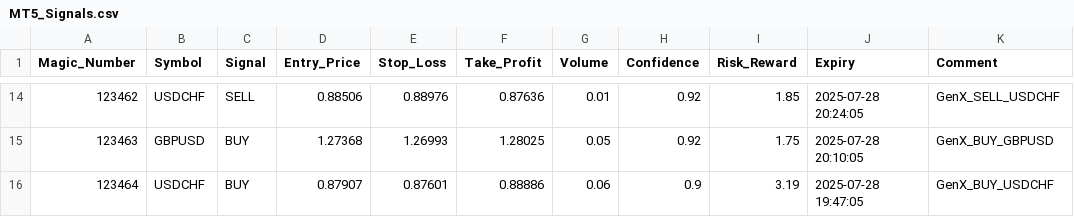
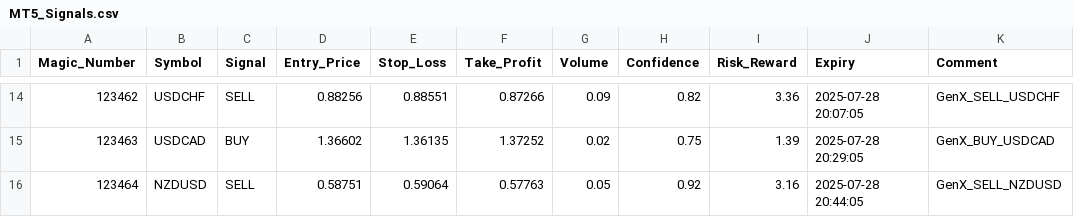
Before and after one commit to Mouy-leng/GenX_FX, a CSV file: signal_output/MT5_Signals.csv, drawn as a sheet; only a part is shown, gaps mark what is left out; the diff covers the shown part only.

```diff
--- a/signal_output/MT5_Signals.csv
+++ b/signal_output/MT5_Signals.csv
@@ -14,3 +14,3 @@ Magic_Number,Symbol,Signal,Entry_Price,Stop_Loss,Take_Profit,Volume,Confidence,R
-123462,USDCHF,SELL,0.88506,0.88976,0.87636,0.01,0.92,1.85,2025-07-28 20:24:05,GenX_SELL_USDCHF
-123463,GBPUSD,BUY,1.27368,1.26993,1.28025,0.05,0.92,1.75,2025-07-28 20:10:05,GenX_BUY_GBPUSD
-123464,USDCHF,BUY,0.87907,0.87601,0.88886,0.06,0.9,3.19,2025-07-28 19:47:05,GenX_BUY_USDCHF
+123462,USDCHF,SELL,0.88256,0.88551,0.87266,0.09,0.82,3.36,2025-07-28 20:07:05,GenX_SELL_USDCHF
+123463,USDCAD,BUY,1.36602,1.36135,1.37252,0.02,0.75,1.39,2025-07-28 20:29:05,GenX_BUY_USDCAD
+123464,NZDUSD,SELL,0.58751,0.59064,0.57763,0.05,0.92,3.16,2025-07-28 20:44:05,GenX_SELL_NZDUSD
```
Also changed, not shown: 108 edited cells elsewhere in this file, signal_output/MT4_Signals.csv, 2 other files.
